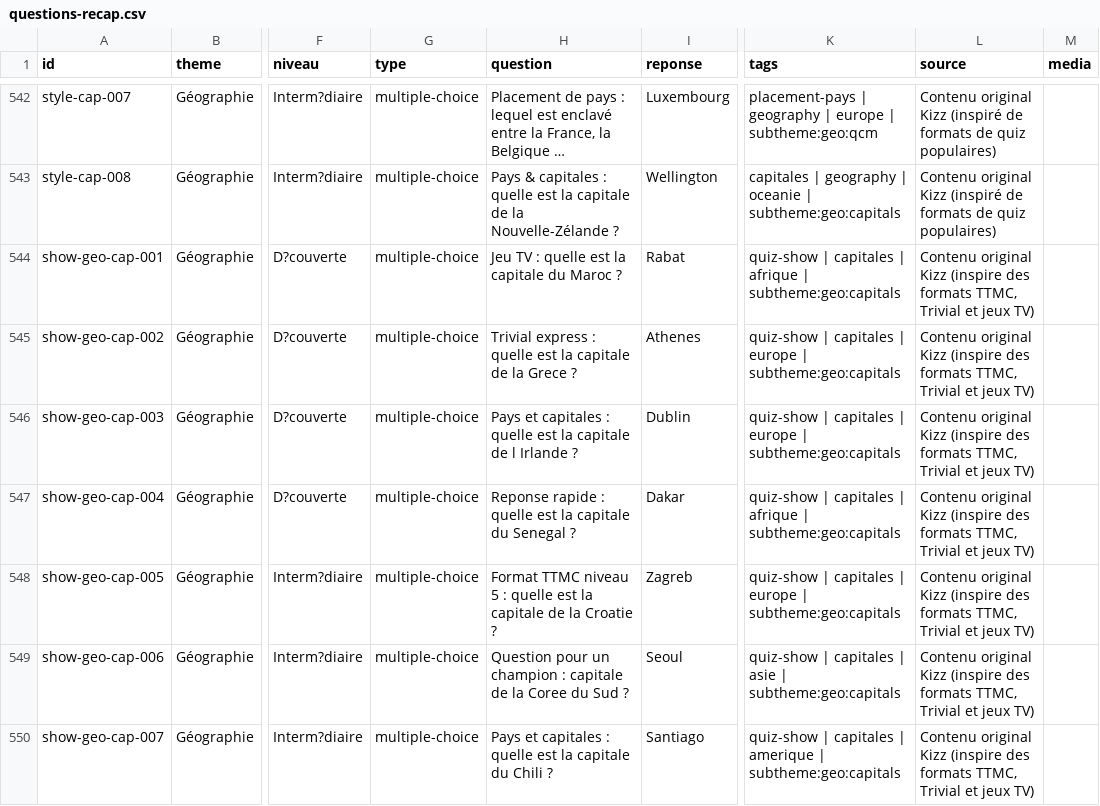
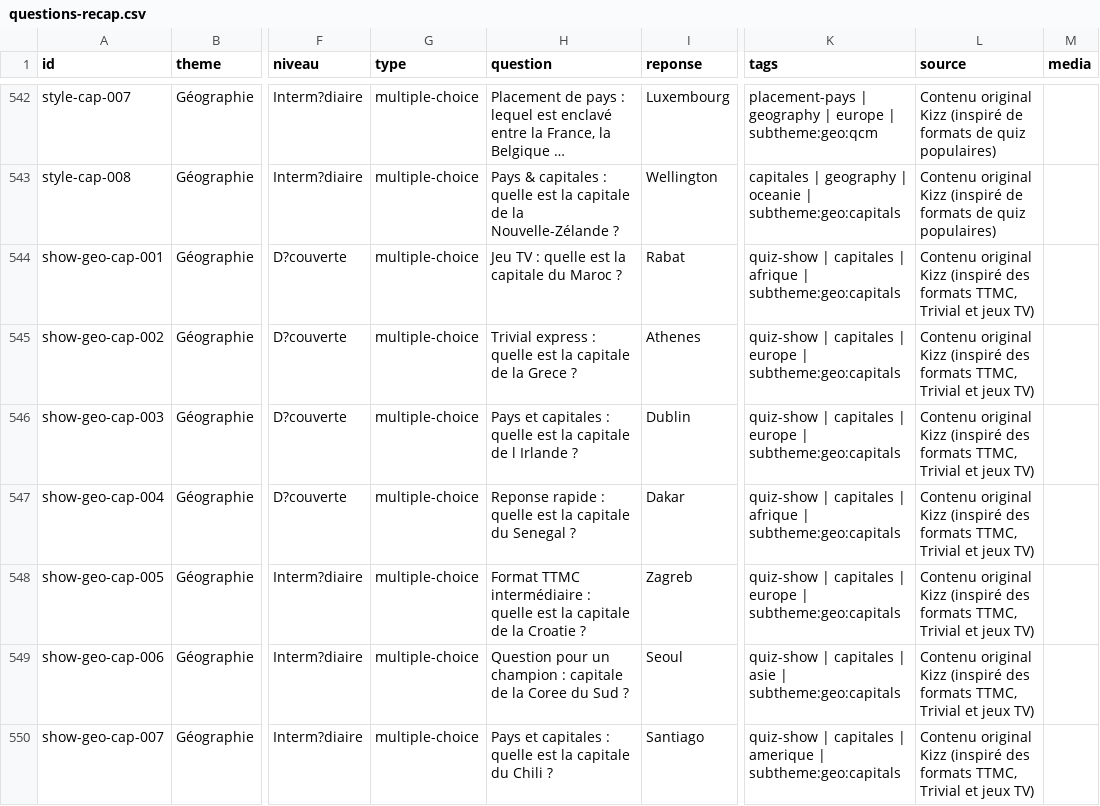
Before and after one commit to abatoretco-coder/kizz, a CSV file: docs/questions-recap.csv, drawn as a sheet; only a part is shown, gaps mark what is left out; long unchanged cells end in …; the diff covers the shown part only; the diff names each change by its address in the sheet, - before the commit and + after, or states it on an @@ line.

```diff
--- a/docs/questions-recap.csv
+++ b/docs/questions-recap.csv
-L544:L550 (source): …original Kizz (inspire des formats…
+L544:L550 (source): …original Kizz (inspiré des formats…
-H548 (question): Format TTMC niveau 5 : quelle…
+H548 (question): Format TTMC intermédiaire : quelle…
```
Also changed, not shown: 46 edited cells elsewhere in this file, 3 other files.
